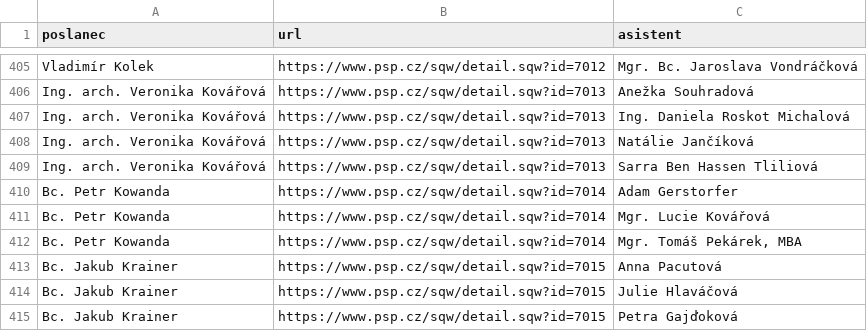
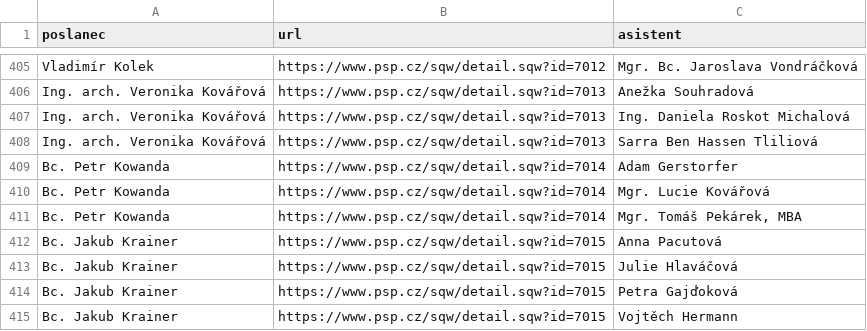
Before and after one commit to kokes/psp-asistenti, a CSV file: asistenti.csv, drawn as a sheet; only a part is shown, gaps mark what is left out; the shorter side is filled out with more unchanged rows; the diff names each change by its address in the sheet, - before the commit and + after, or states it on an @@ line.

```diff
--- a/asistenti.csv
+++ b/asistenti.csv
-row 408: Ing. arch. Veronika Kovářová | https://www.psp.cz/sqw/detail.sqw?id=7013 | Natálie Jančíková
```
